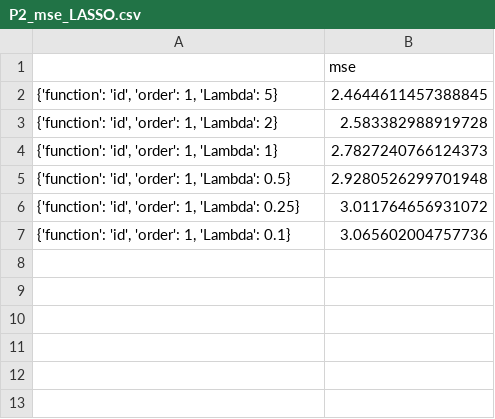
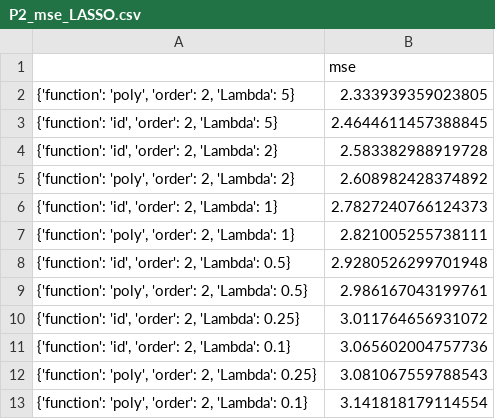
Before and after one commit to juychen/MLAssignment, a CSV file: PA-1/plots/P2_mse_LASSO.csv, drawn as a sheet.

```diff
--- a/PA-1/plots/P2_mse_LASSO.csv
+++ b/PA-1/plots/P2_mse_LASSO.csv
@@ -1,7 +1,13 @@
 ,mse
-"{'function': 'id', 'order': 1, 'Lambda': 5}",2.4644611457388845
-"{'function': 'id', 'order': 1, 'Lambda': 2}",2.583382988919728
-"{'function': 'id', 'order': 1, 'Lambda': 1}",2.7827240766124373
-"{'function': 'id', 'order': 1, 'Lambda': 0.5}",2.9280526299701948
-"{'function': 'id', 'order': 1, 'Lambda': 0.25}",3.011764656931072
-"{'function': 'id', 'order': 1, 'Lambda': 0.1}",3.065602004757736
+"{'function': 'poly', 'order': 2, 'Lambda': 5}",2.333939359023805
+"{'function': 'id', 'order': 2, 'Lambda': 5}",2.4644611457388845
+"{'function': 'id', 'order': 2, 'Lambda': 2}",2.583382988919728
+"{'function': 'poly', 'order': 2, 'Lambda': 2}",2.608982428374892
+"{'function': 'id', 'order': 2, 'Lambda': 1}",2.7827240766124373
+"{'function': 'poly', 'order': 2, 'Lambda': 1}",2.821005255738111
+"{'function': 'id', 'order': 2, 'Lambda': 0.5}",2.9280526299701948
+"{'function': 'poly', 'order': 2, 'Lambda': 0.5}",2.986167043199761
+"{'function': 'id', 'order': 2, 'Lambda': 0.25}",3.011764656931072
+"{'function': 'id', 'order': 2, 'Lambda': 0.1}",3.065602004757736
+"{'function': 'poly', 'order': 2, 'Lambda': 0.25}",3.081067559788543
+"{'function': 'poly', 'order': 2, 'Lambda': 0.1}",3.141818179114554
```
Also changed, not shown: PA-1/plots/P2_mse_BR.csv, PA-1/plots/P2_mse_RLS.csv, 8 other files.
